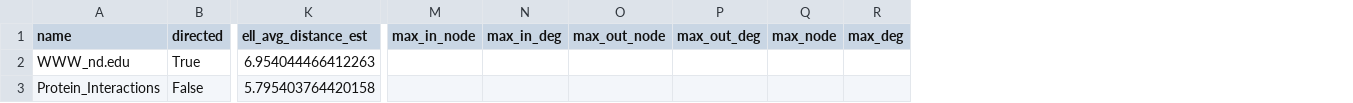
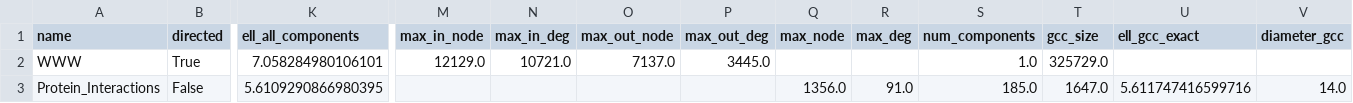
Before and after one commit to michelleamesquita/redes-reais, a CSV file: metrics_newman_benchmarks.csv, drawn as a sheet; only a part is shown, gaps mark what is left out; removed rows and columns are numbered as before the commit, all else as after; the diff names each change by its address in the sheet, - before the commit and + after, or states it on an @@ line.

```diff
--- a/metrics_newman_benchmarks.csv
+++ b/metrics_newman_benchmarks.csv
-column K (ell_avg_distance_est), rows 2-3: 6.954044466412263 | 5.795403764420158
+column K (ell_all_components), rows 2-3: 7.058284980106101 | 5.6109290866980395
+column S (num_components), rows 2-3: 1.0 | 185.0
+column T (gcc_size), rows 2-3: 325729.0 | 1647.0
+column U (ell_gcc_exact), row 3: 5.611747416599716
+column V (diameter_gcc), row 3: 14.0
-A2 (name): WWW_nd.edu
+A2 (name): WWW
-M2 (max_in_node): (empty)
+M2 (max_in_node): 12129.0
-N2 (max_in_deg): (empty)
+N2 (max_in_deg): 10721.0
-O2 (max_out_node): (empty)
+O2 (max_out_node): 7137.0
-P2 (max_out_deg): (empty)
+P2 (max_out_deg): 3445.0
-Q3 (max_node): (empty)
+Q3 (max_node): 1356.0
-R3 (max_deg): (empty)
+R3 (max_deg): 91.0
```
Also changed, not shown: 10 other files.
